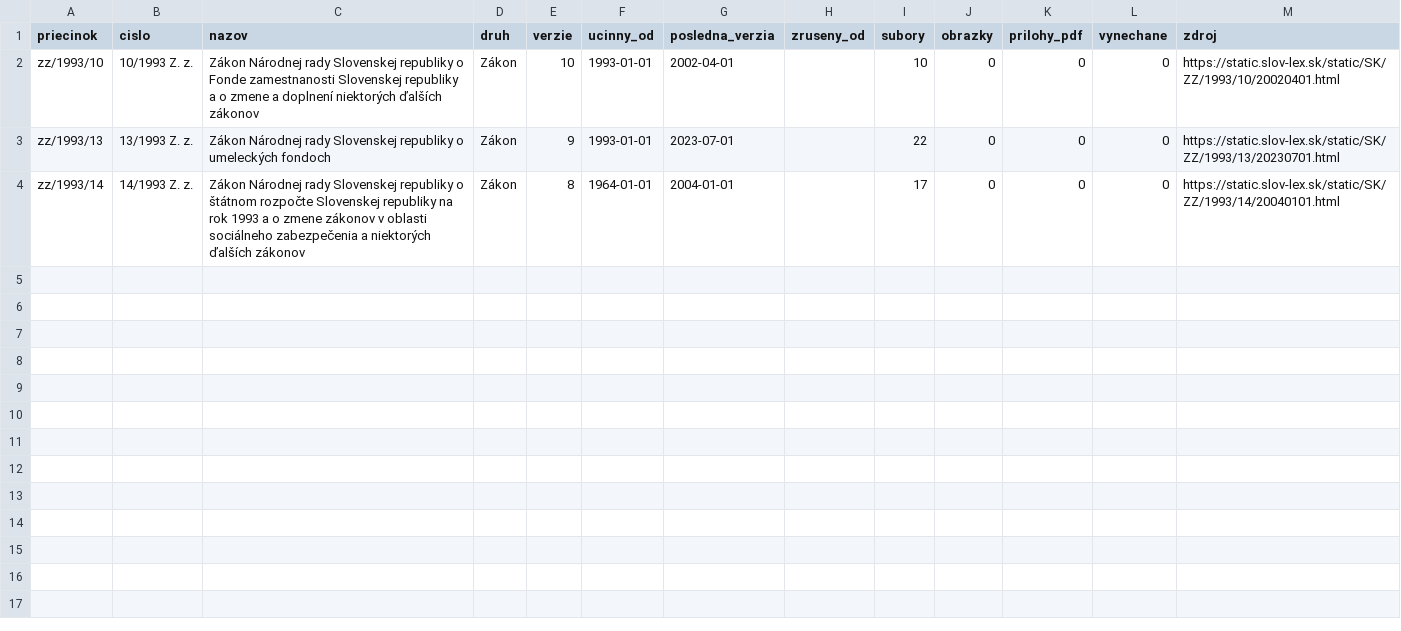
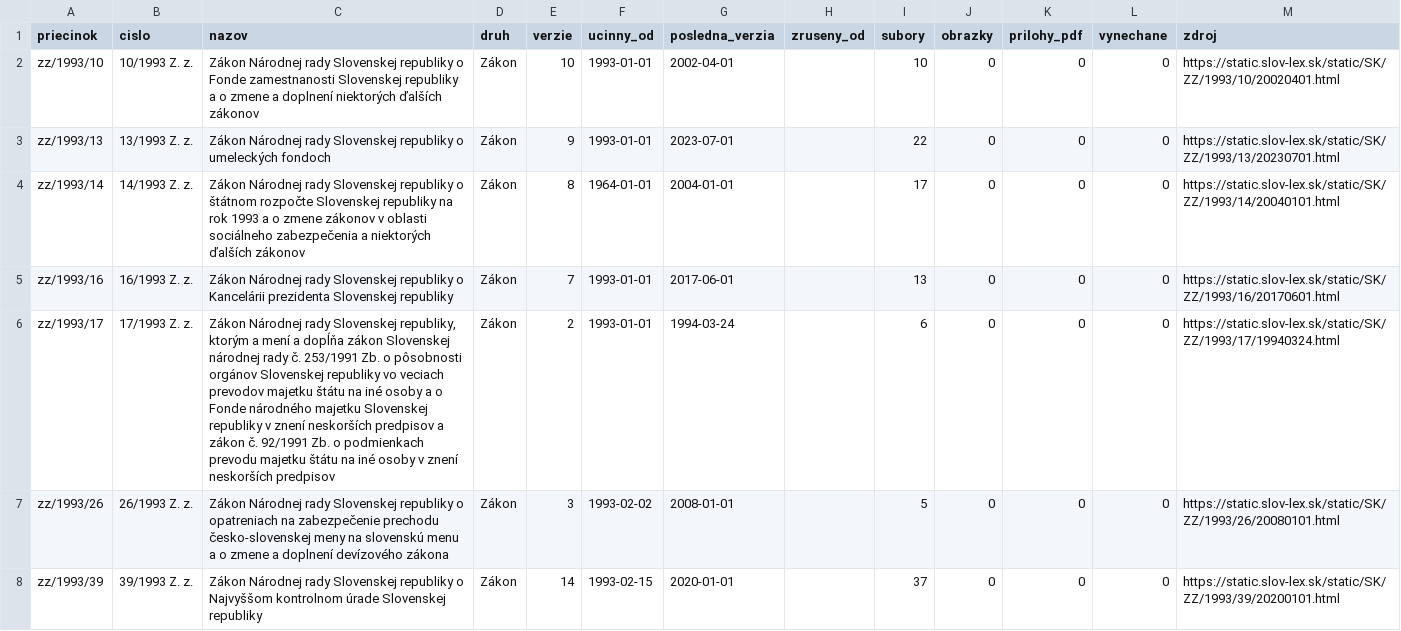
Before and after one commit to lexifina/slovakia-law, a CSV file: data/historia/1993.csv, drawn as a sheet; the diff names each change by its address in the sheet, - before the commit and + after, or states it on an @@ line.

Commit message:
História predpisov: ďalšie časové verzie 4 účinných predpisov (26 commitov)
Appended the other dated versions of 4 acts held since 2026-11-02 as their current version
(26 commits), data retrieved 2026-11-16: for each act every version Slov-Lex keeps, oldest first,
so its last commit is its newest text. These commits come after the version held before; each carries
the day it took effect (In-force), and readers take the newest commit whose In-force is on or before
the day asked (tools/ku_dnu.py does). Versions before the held one say so in a Backfill: trailer.
data/historia/<year>.csv lists the acts.

In-force: 2020-01-01
Kind: documentation

```diff
--- a/data/historia/1993.csv
+++ b/data/historia/1993.csv
+row 5: zz/1993/16 | 16/1993 Z. z. | Zákon Národnej rady Slovenskej republiky o Kancelárii prezidenta Slovenskej republiky | Zákon | 7 | 1993-01-01 | 2017-06-01 |  | 13 | 0 | 0 | 0 | https://static.slov-lex.sk/static/SK/ZZ/1993/16/20170601.html
+row 6: zz/1993/17 | 17/1993 Z. z. | Zákon Národnej rady Slovenskej republiky, ktorým a mení a dopĺňa zákon Slovenskej národnej rady č. 253/1991 Zb. o pôsobnosti orgánov Slovenskej republiky vo veciach prevodov majetku štátu na iné osoby a o Fonde národného majetku Slovenskej republiky v znení neskorších predpisov a zákon č. 92/1991 Zb. o podmienkach prevodu majetku štátu na iné osoby v znení neskorších predpisov | Zákon | 2 | 1993-01-01 | 1994-03-24 |  | 6 | 0 | 0 | 0 | https://static.slov-lex.sk/static/SK/ZZ/1993/17/19940324.html
+row 7: zz/1993/26 | 26/1993 Z. z. | Zákon Národnej rady Slovenskej republiky o opatreniach na zabezpečenie prechodu česko-slovenskej meny na slovenskú menu a o zmene a doplnení devízového zákona | Zákon | 3 | 1993-02-02 | 2008-01-01 |  | 5 | 0 | 0 | 0 | https://static.slov-lex.sk/static/SK/ZZ/1993/26/20080101.html
+row 8: zz/1993/39 | 39/1993 Z. z. | Zákon Národnej rady Slovenskej republiky o Najvyššom kontrolnom úrade Slovenskej republiky | Zákon | 14 | 1993-02-15 | 2020-01-01 |  | 37 | 0 | 0 | 0 | https://static.slov-lex.sk/static/SK/ZZ/1993/39/20200101.html
```
